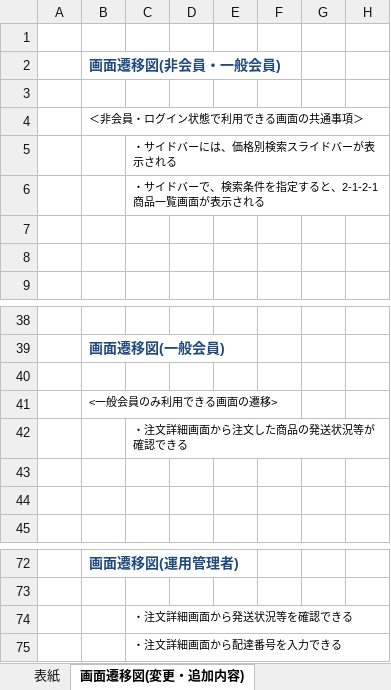
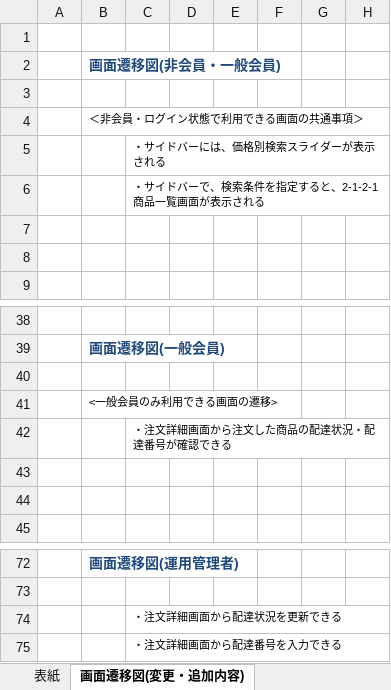
Before and after one commit to connk95/Shared-Shop, an Excel workbook: TeamUzawa_Sharing_ProjectFile/Design/(PRGDE004)05_基本設計書_画面遷移図(変更・追加分)(チーム鵜澤)_1.0.0.xlsx, sheet 画面遷移図(変更・追加内容), drawn as a sheet; only a part is shown, gaps mark what is left out; values as stored, in another font and other column widths than the file's, no borders; charts and pictures not drawn; the diff names each change by its address in the sheet, - before the commit and + after, or states it on an @@ line.

```diff
--- a/TeamUzawa_Sharing_ProjectFile/Design/(PRGDE004)05_基本設計書_画面遷移図(変更・追加分)(チーム鵜澤)_1.0.0.xlsx (sheet 画面遷移図(変更・追加内容))
+++ b/TeamUzawa_Sharing_ProjectFile/Design/(PRGDE004)05_基本設計書_画面遷移図(変更・追加分)(チーム鵜澤)_1.0.0.xlsx (sheet 画面遷移図(変更・追加内容))
-C5: ・サイドバーには、価格別検索スライドバーが表示される
+C5: ・サイドバーには、価格別検索スライダーが表示される
-C42: ・注文詳細画面から注文した商品の発送状況等が確認できる
+C42: ・注文詳細画面から注文した商品の配達状況・配達番号が確認できる
-C74: ・注文詳細画面から発送状況等を確認できる
+C74: ・注文詳細画面から配達状況を更新できる
```
Also changed, not shown: charts or pictures, TeamUzawa_Sharing_ProjectFile/Design/(PRGDE004)06_基本設計書_画面詳細(変更・追加分)(チーム鵜澤)_1.0.0.xlsx, 6 other files.
